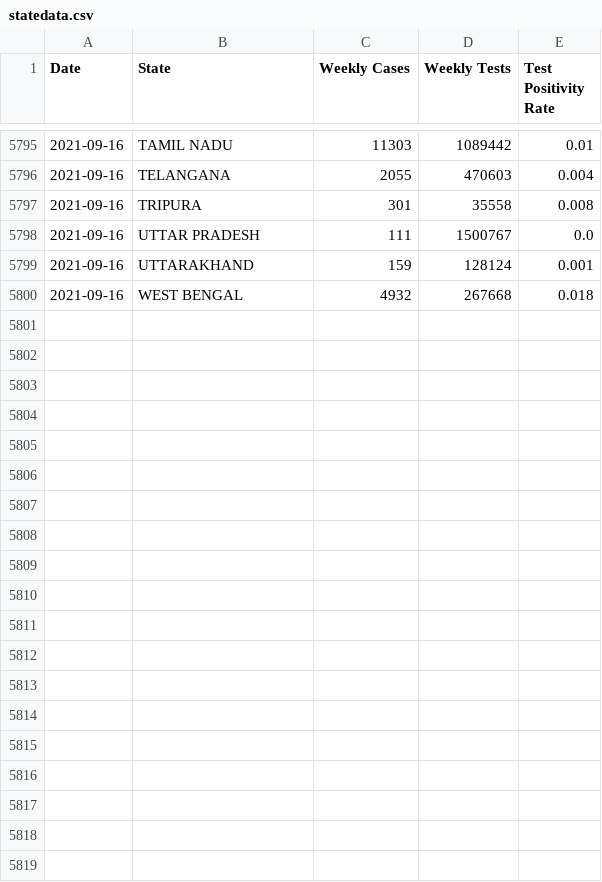
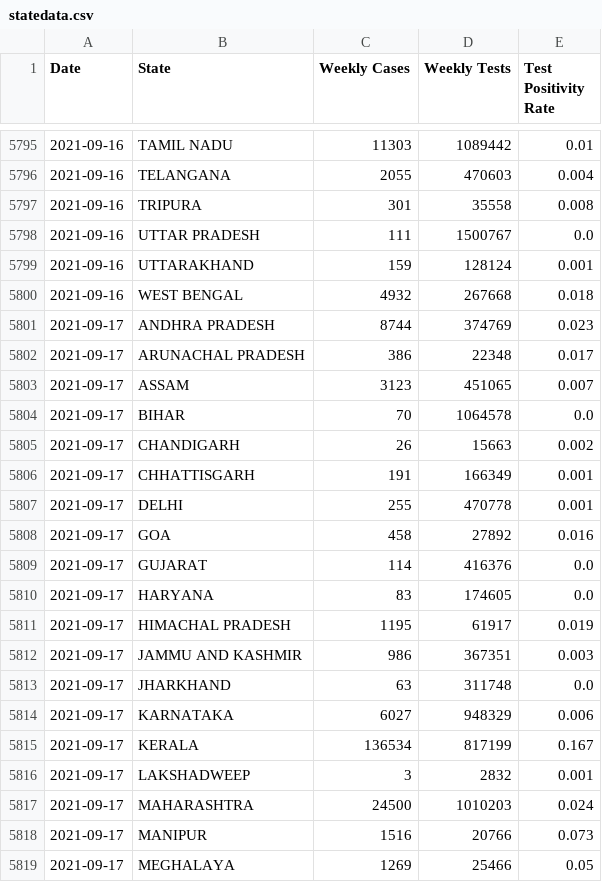
Before and after one commit to aatishb/indiatestpositivitydata, a CSV file: statedata.csv, drawn as a sheet; only a part is shown, gaps mark what is left out; the diff covers the shown part only; the diff names each change by its address in the sheet, - before the commit and + after, or states it on an @@ line.

```diff
--- a/statedata.csv
+++ b/statedata.csv
+row 5801: 2021-09-17 | ANDHRA PRADESH | 8744 | 374769 | 0.023
+row 5802: 2021-09-17 | ARUNACHAL PRADESH | 386 | 22348 | 0.017
+row 5803: 2021-09-17 | ASSAM | 3123 | 451065 | 0.007
+row 5804: 2021-09-17 | BIHAR | 70 | 1064578 | 0.0
+row 5805: 2021-09-17 | CHANDIGARH | 26 | 15663 | 0.002
+row 5806: 2021-09-17 | CHHATTISGARH | 191 | 166349 | 0.001
+row 5807: 2021-09-17 | DELHI | 255 | 470778 | 0.001
+row 5808: 2021-09-17 | GOA | 458 | 27892 | 0.016
+row 5809: 2021-09-17 | GUJARAT | 114 | 416376 | 0.0
+row 5810: 2021-09-17 | HARYANA | 83 | 174605 | 0.0
+row 5811: 2021-09-17 | HIMACHAL PRADESH | 1195 | 61917 | 0.019
+row 5812: 2021-09-17 | JAMMU AND KASHMIR | 986 | 367351 | 0.003
+row 5813: 2021-09-17 | JHARKHAND | 63 | 311748 | 0.0
+row 5814: 2021-09-17 | KARNATAKA | 6027 | 948329 | 0.006
+row 5815: 2021-09-17 | KERALA | 136534 | 817199 | 0.167
+row 5816: 2021-09-17 | LAKSHADWEEP | 3 | 2832 | 0.001
+row 5817: 2021-09-17 | MAHARASHTRA | 24500 | 1010203 | 0.024
+row 5818: 2021-09-17 | MANIPUR | 1516 | 20766 | 0.073
+row 5819: 2021-09-17 | MEGHALAYA | 1269 | 25466 | 0.05
```
Also changed, not shown: 12 added rows elsewhere in this file.
